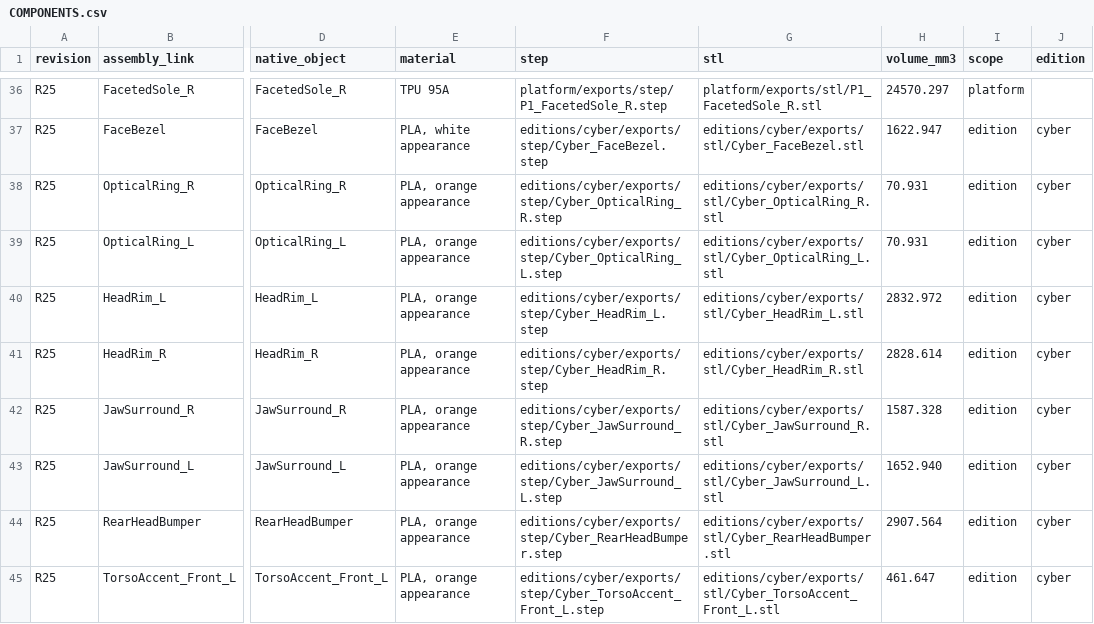
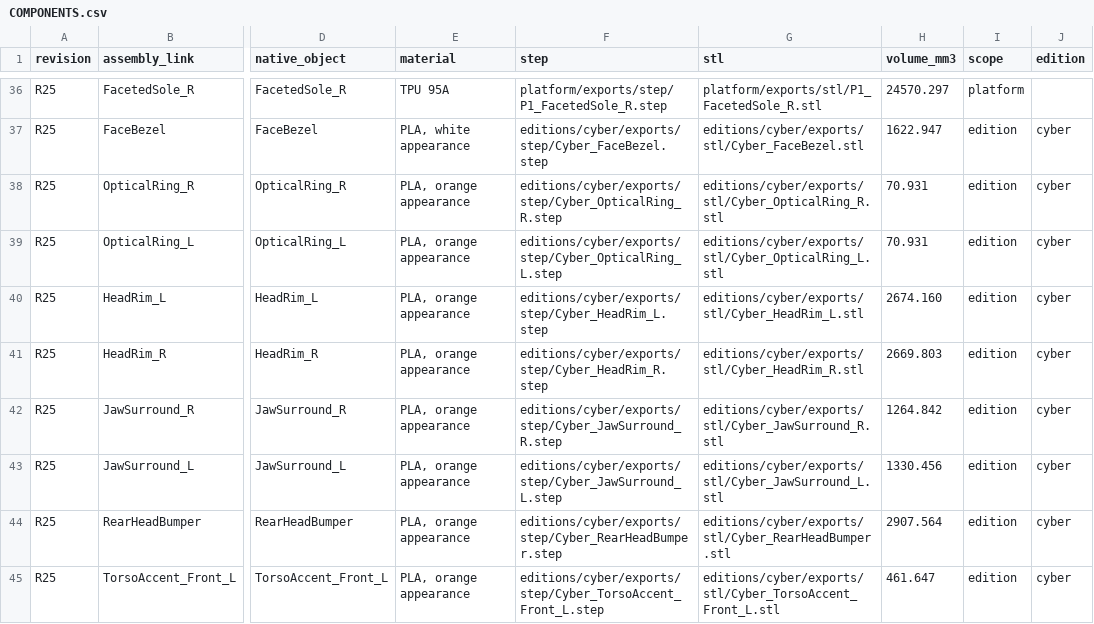
Before and after one commit to armature-ai-labs/indieduck-cad, a CSV file: COMPONENTS.csv, drawn as a sheet; only a part is shown, gaps mark what is left out; the diff names each change by its address in the sheet, - before the commit and + after, or states it on an @@ line.

Commit message:
Mouth redesign: round jaw-surround caps and matching rim arcs (D25)
Jaw surrounds trimmed to round caps of 12 mm radius centred on the jaw pivot (pins and holes unchanged); each head rim gets a 13 mm arc at the pivot. The jaw opens 0 to 30 deg with no contact (checked in 2 deg steps). Surrounds about 20 % smaller, rims 5.6 % smaller. Whole-assembly STEP re-exported: it predated the cover trims and jaw clean-up.

```diff
--- a/COMPONENTS.csv
+++ b/COMPONENTS.csv
-H40 (volume_mm3): 2832.972
+H40 (volume_mm3): 2674.160
-H41 (volume_mm3): 2828.614
+H41 (volume_mm3): 2669.803
-H42 (volume_mm3): 1587.328
+H42 (volume_mm3): 1264.842
-H43 (volume_mm3): 1652.940
+H43 (volume_mm3): 1330.456
```
Also changed, not shown: 15 other files.
